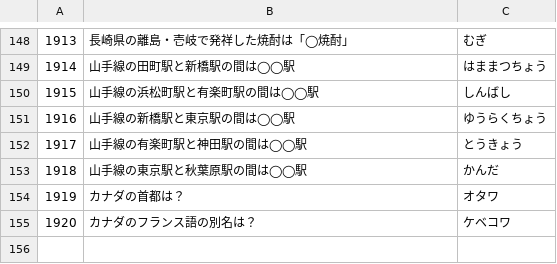
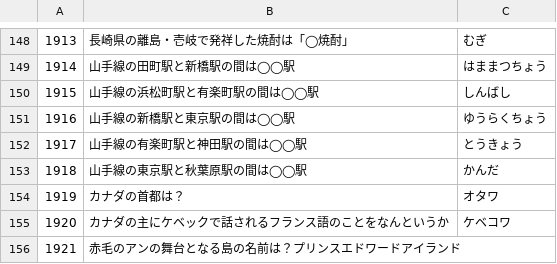
Before and after one commit to kota/chat_q, a CSV file: problem.csv, drawn as a sheet; only a part is shown, gaps mark what is left out; the diff names each change by its address in the sheet, - before the commit and + after, or states it on an @@ line.

Commit message:
change text and add new quiz

```diff
--- a/problem.csv
+++ b/problem.csv
-B155: カナダのフランス語の別名は？
+B155: カナダの主にケベックで話されるフランス語のことをなんというか
+row 156: 1921 | 赤毛のアンの舞台となる島の名前は？プリンスエドワードアイランド
```
